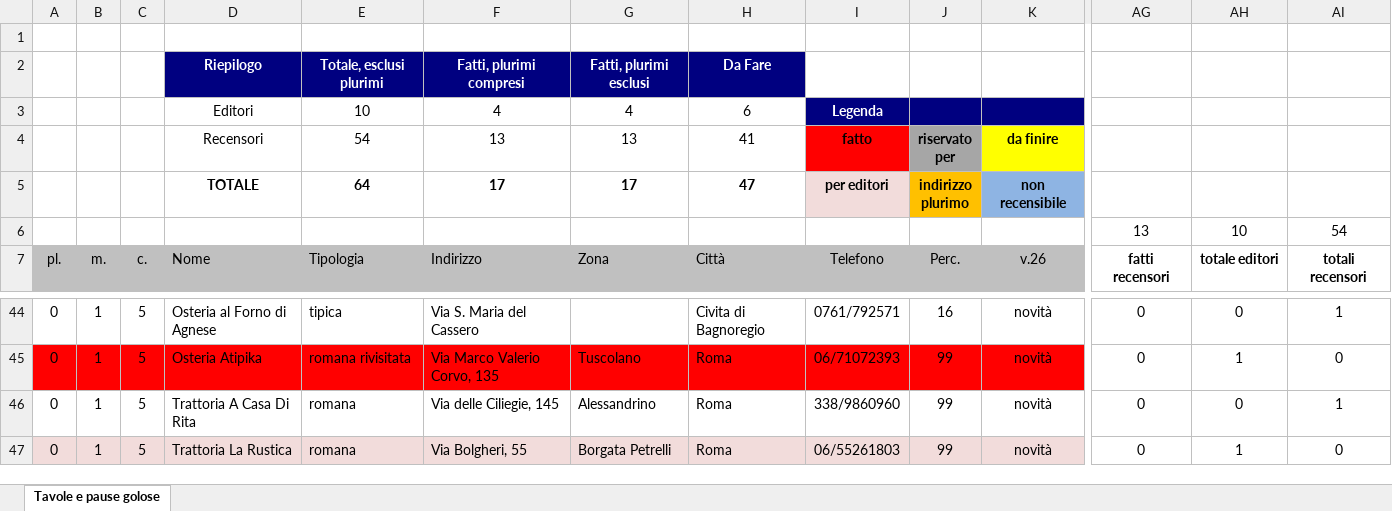
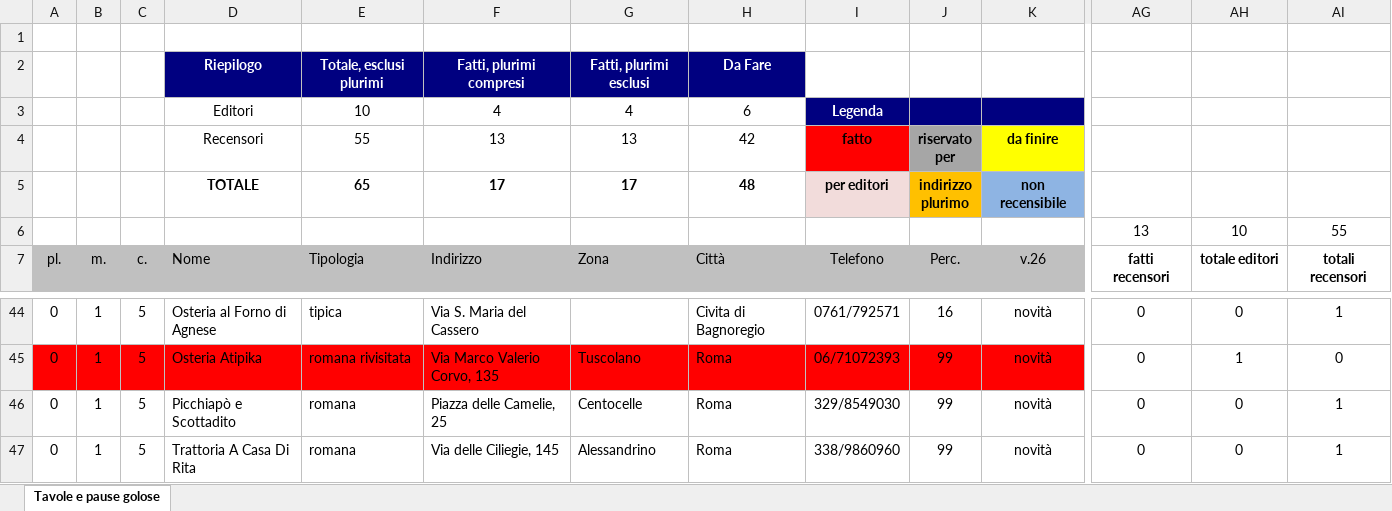
Before and after one commit to pecoraneraeditore/mappa-ristoranti, an Excel workbook: Roma_2028.xlsx, sheet Tavole e pause golose, drawn as a sheet; only a part is shown, gaps mark what is left out; the shorter side is filled out with more unchanged rows; values as stored, in another font and other column widths than the file's, no borders; rows hold the shown columns only; the diff names each change by its address in the sheet, - before the commit and + after, or states it on an @@ line.

```diff
--- a/Roma_2028.xlsx (sheet Tavole e pause golose)
+++ b/Roma_2028.xlsx (sheet Tavole e pause golose)
-E4: 54
+E4: 55
-H4: 41
+H4: 42
-E5: 64
+E5: 65
-H5: 47
+H5: 48
-AI6: 54
+AI6: 55
+row 46: 0 | 1 | 5 | Picchiapò e Scottadito | romana | Piazza delle Camelie, 25 | Centocelle | Roma | 329/8549030 | 99 | novità | 0 | 0 | 1
```
Also changed, not shown: formulas that keep their value, 3 other files.
